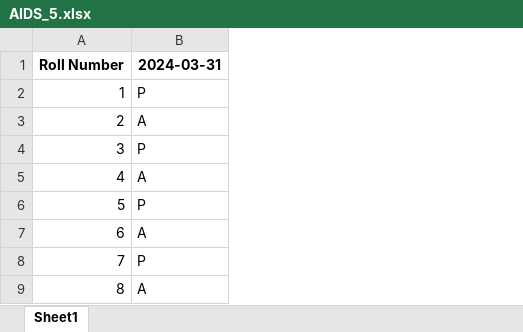
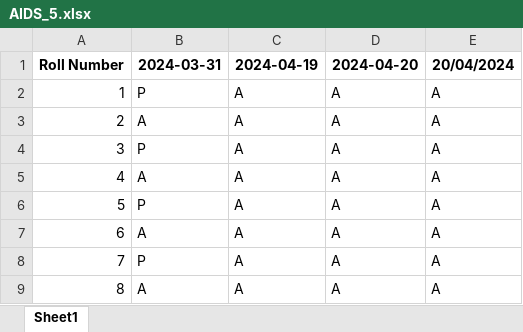
Before and after one commit to aniket2201op/AOH_TeamAniketOP, an Excel workbook: static/upload_sheet/AIDS_5.xlsx, sheet Sheet1, drawn as a sheet; only a part is shown; values as stored, in another font and other column widths than the file's, no borders; the diff names each change by its address in the sheet, - before the commit and + after, or states it on an @@ line.

```diff
--- a/static/upload_sheet/AIDS_5.xlsx (sheet Sheet1)
+++ b/static/upload_sheet/AIDS_5.xlsx (sheet Sheet1)
+column C (2024-04-19), rows 2-9: all A
+column D (2024-04-20), rows 2-9: all A
+column E (20/04/2024), rows 2-9: all A
```
Also changed, not shown: static/upload_sheet/SE_5.xlsx, 9 other files.
